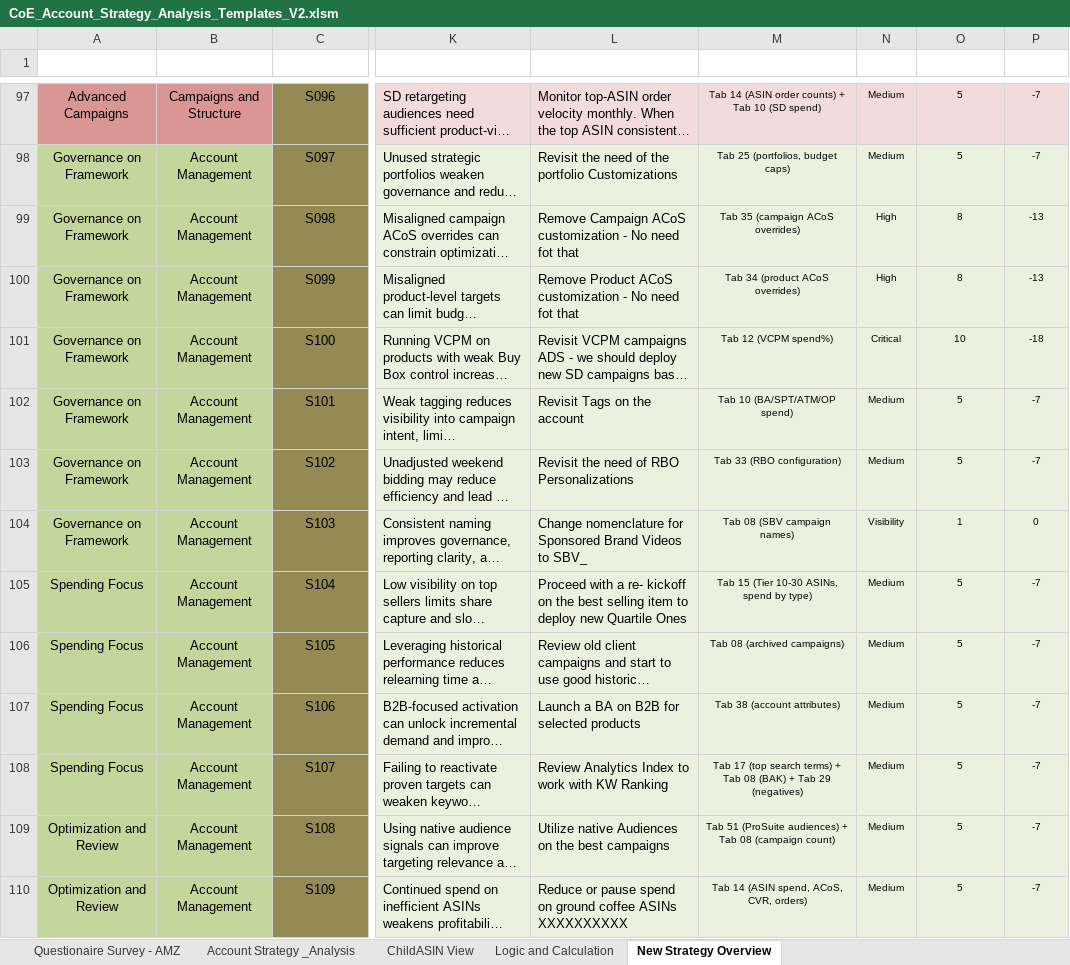
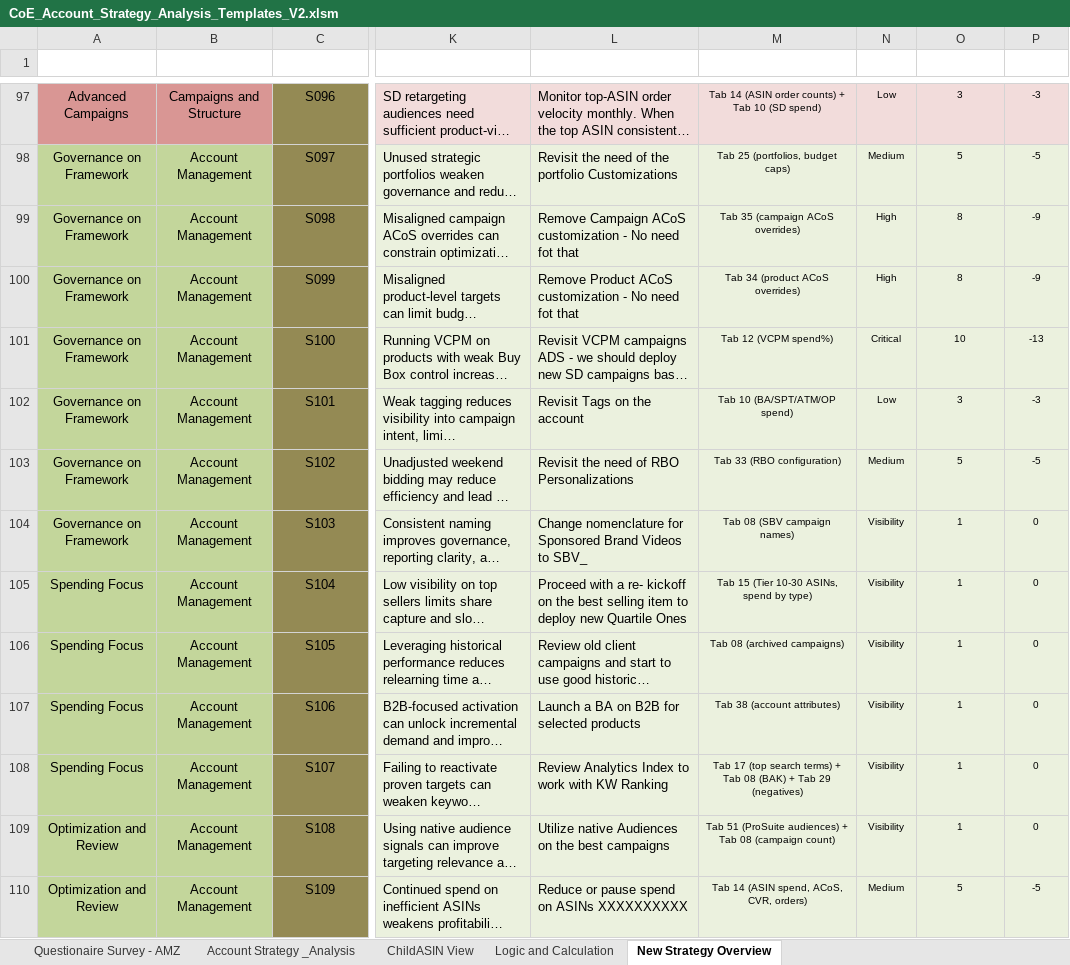
Before and after one commit to gquartile-tech/COE-FULL-ANALYSIS, an Excel workbook: templates/CoE_Account_Strategy_Analysis_Templates_V2.xlsm, sheet New Strategy Overview, drawn as a sheet; only a part is shown, gaps mark what is left out; long unchanged cells end in …; values as stored, in another font and other column widths than the file's, no borders; conditional formats and table styles not drawn; the diff covers the shown part only; the diff names each change by its address in the sheet, - before the commit and + after, or states it on an @@ line.

```diff
--- a/templates/CoE_Account_Strategy_Analysis_Templates_V2.xlsm (sheet New Strategy Overview)
+++ b/templates/CoE_Account_Strategy_Analysis_Templates_V2.xlsm (sheet New Strategy Overview)
-N97 (Impact): Medium
+N97 (Impact): Low
-O97 (Importance): 5
+O97 (Importance): 3
-P97 (Priority): -7
+P97 (Priority): -3
-P98 (Priority): -7
+P98 (Priority): -5
-P99:P100 (Priority): -13
+P99:P100 (Priority): -9
-P101 (Priority): -18
+P101 (Priority): -13
-N102 (Impact): Medium
+N102 (Impact): Low
-O102 (Importance): 5
+O102 (Importance): 3
-P102 (Priority): -7
+P102 (Priority): -3
-P103 (Priority): -7
+P103 (Priority): -5
-N105:N109 (Impact): Medium
+N105:N109 (Impact): Visibility
-O105:O109 (Importance): 5
+O105:O109 (Importance): 1
-P105:P109 (Priority): -7
+P105:P109 (Priority): 0
-L110 (What You Should Do): …spend on ground coffee ASINs XXXXXXXXXX
+L110 (What You Should Do): …spend on ASINs XXXXXXXXXX
-P110 (Priority): -7
+P110 (Priority): -5
```
Also changed, not shown: 197 edited cells and cell formats elsewhere in this sheet, sheet Logic and Calculation.
